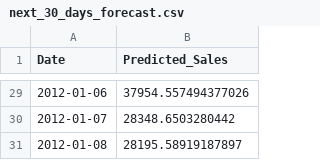
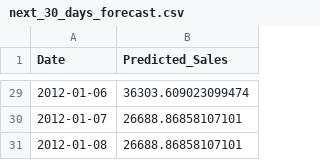
Before and after one commit to UdayKirangolla1/AI-Driven-Sales-Forecasting-Decision-Intelligence-Platform, a CSV file: outputs/next_30_days_forecast.csv, drawn as a sheet; only a part is shown, gaps mark what is left out; the diff covers the shown part only.

```diff
--- a/outputs/next_30_days_forecast.csv
+++ b/outputs/next_30_days_forecast.csv
@@ -29,3 +29,3 @@ Date,Predicted_Sales
-2012-01-06,37954.557494377026
-2012-01-07,28348.6503280442
-2012-01-08,28195.58919187897
+2012-01-06,36303.609023099474
+2012-01-07,26688.86858107101
+2012-01-08,26688.86858107101
```
Also changed, not shown: 27 edited cells elsewhere in this file, outputs/feature_importance.csv, outputs/model_comparison.csv, 9 other files.
